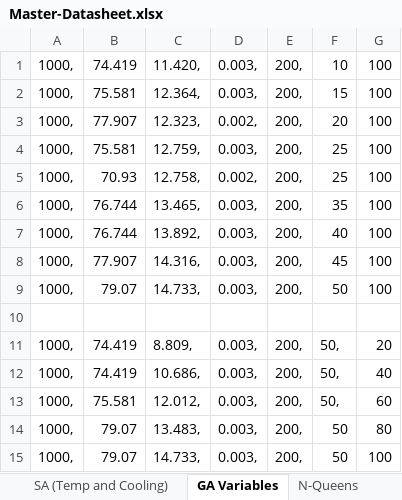
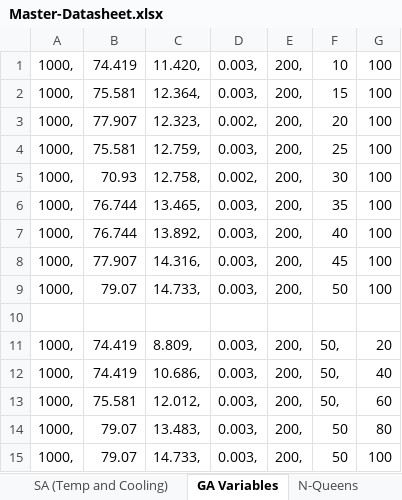
Before and after one commit to rohanrk/Machine-Learning-4641, an Excel workbook: randomized-optimization/Master-Datasheet.xlsx, sheet GA Variables, drawn as a sheet; values as stored, in another font and other column widths than the file's, no borders; charts and pictures not drawn; the diff names each change by its address in the sheet, - before the commit and + after, or states it on an @@ line.

```diff
--- a/randomized-optimization/Master-Datasheet.xlsx (sheet GA Variables)
+++ b/randomized-optimization/Master-Datasheet.xlsx (sheet GA Variables)
-F5: 25
+F5: 30
```
Also changed, not shown: charts or pictures, 4 other files.
